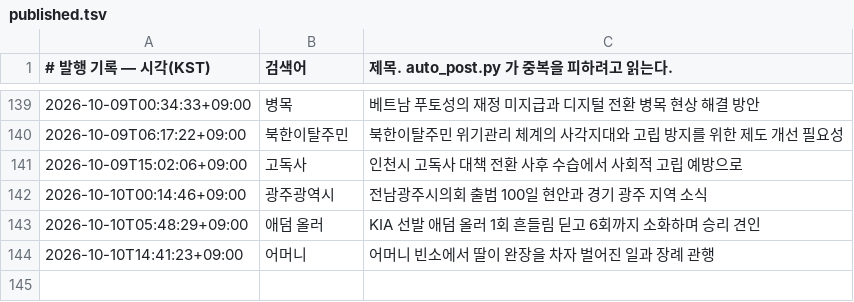
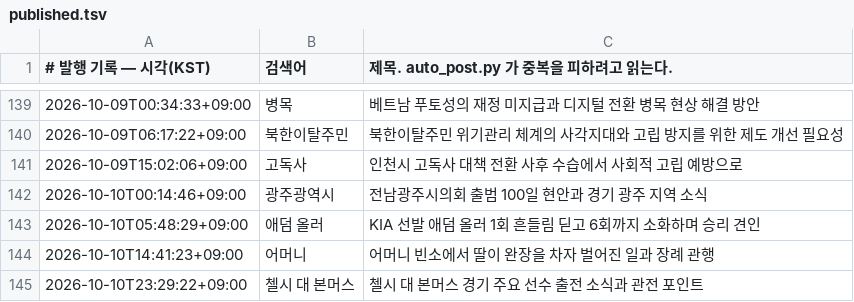
Before and after one commit to Justies83/JUSTIES, a TSV file: scripts/blogspot/state/published.tsv, drawn as a sheet; only a part is shown, gaps mark what is left out.

Commit message:
블로그 자동 발행 기록 [skip ci]

```diff
--- a/scripts/blogspot/state/published.tsv
+++ b/scripts/blogspot/state/published.tsv
@@ -144 +144,2 @@
 2026-10-10T14:41:23+09:00	어머니	어머니 빈소에서 딸이 완장을 차자 벌어진 일과 장례 관행
+2026-10-10T23:29:22+09:00	첼시 대 본머스	첼시 대 본머스 경기 주요 선수 출전 소식과 관전 포인트
```
